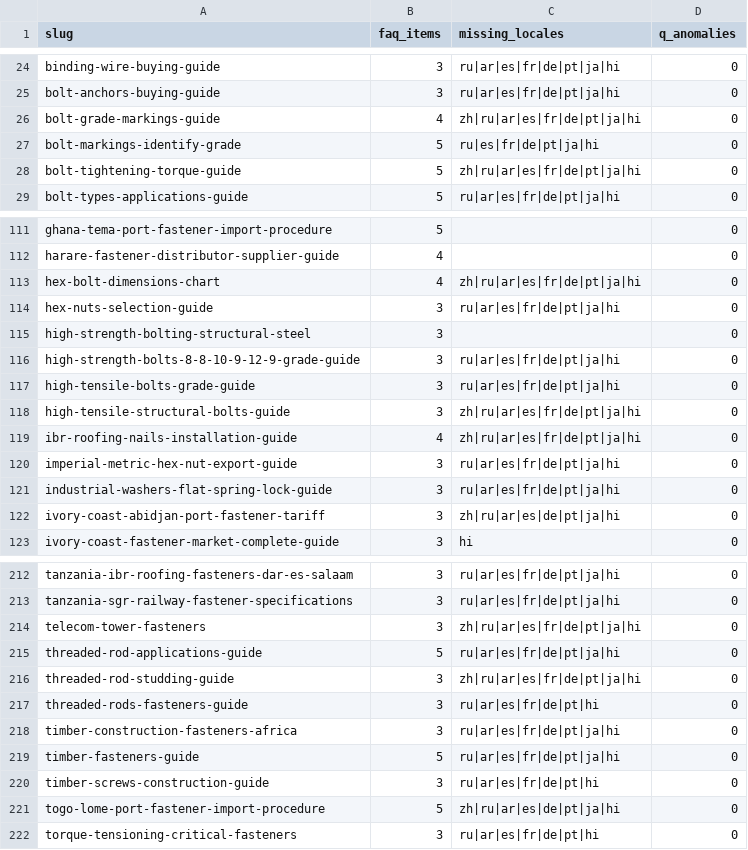
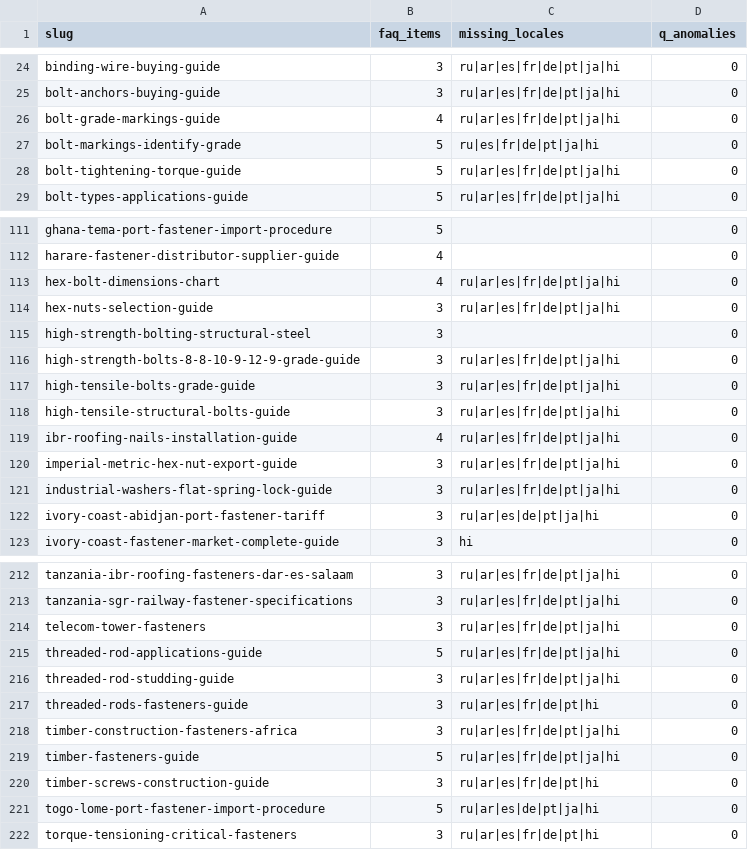
Before and after one commit to ipedmond9951-blip/tradego-fasteners-v2, a CSV file: docs/faq-native-gap-2026-1125.csv, drawn as a sheet; only a part is shown, gaps mark what is left out; the diff covers the shown part only.

```diff
--- a/docs/faq-native-gap-2026-1125.csv
+++ b/docs/faq-native-gap-2026-1125.csv
@@ -25,5 +25,5 @@ binding-wire-buying-guide,3,ru|ar|es|fr|de|pt|ja|hi,0
 bolt-anchors-buying-guide,3,ru|ar|es|fr|de|pt|ja|hi,0
-bolt-grade-markings-guide,4,zh|ru|ar|es|fr|de|pt|ja|hi,0
+bolt-grade-markings-guide,4,ru|ar|es|fr|de|pt|ja|hi,0
 bolt-markings-identify-grade,5,ru|es|fr|de|pt|ja|hi,0
-bolt-tightening-torque-guide,5,zh|ru|ar|es|fr|de|pt|ja|hi,0
+bolt-tightening-torque-guide,5,ru|ar|es|fr|de|pt|ja|hi,0
 bolt-types-applications-guide,5,ru|ar|es|fr|de|pt|ja|hi,0
@@ -112,3 +112,3 @@ ghana-tema-port-fastener-import-procedure,5,,0
 harare-fastener-distributor-supplier-guide,4,,0
-hex-bolt-dimensions-chart,4,zh|ru|ar|es|fr|de|pt|ja|hi,0
+hex-bolt-dimensions-chart,4,ru|ar|es|fr|de|pt|ja|hi,0
 hex-nuts-selection-guide,3,ru|ar|es|fr|de|pt|ja|hi,0
@@ -117,7 +117,7 @@ high-strength-bolts-8-8-10-9-12-9-grade-guide,3,ru|ar|es|fr|de|pt|ja|hi,0
 high-tensile-bolts-grade-guide,3,ru|ar|es|fr|de|pt|ja|hi,0
-high-tensile-structural-bolts-guide,3,zh|ru|ar|es|fr|de|pt|ja|hi,0
-ibr-roofing-nails-installation-guide,4,zh|ru|ar|es|fr|de|pt|ja|hi,0
+high-tensile-structural-bolts-guide,3,ru|ar|es|fr|de|pt|ja|hi,0
+ibr-roofing-nails-installation-guide,4,ru|ar|es|fr|de|pt|ja|hi,0
 imperial-metric-hex-nut-export-guide,3,ru|ar|es|fr|de|pt|ja|hi,0
 industrial-washers-flat-spring-lock-guide,3,ru|ar|es|fr|de|pt|ja|hi,0
-ivory-coast-abidjan-port-fastener-tariff,3,zh|ru|ar|es|de|pt|ja|hi,0
+ivory-coast-abidjan-port-fastener-tariff,3,ru|ar|es|de|pt|ja|hi,0
 ivory-coast-fastener-market-complete-guide,3,hi,0
@@ -213,5 +213,5 @@ tanzania-ibr-roofing-fasteners-dar-es-salaam,3,ru|ar|es|fr|de|pt|ja|hi,0
 tanzania-sgr-railway-fastener-specifications,3,ru|ar|es|fr|de|pt|ja|hi,0
-telecom-tower-fasteners,3,zh|ru|ar|es|fr|de|pt|ja|hi,0
+telecom-tower-fasteners,3,ru|ar|es|fr|de|pt|ja|hi,0
 threaded-rod-applications-guide,5,ru|ar|es|fr|de|pt|ja|hi,0
-threaded-rod-studding-guide,3,zh|ru|ar|es|fr|de|pt|ja|hi,0
+threaded-rod-studding-guide,3,ru|ar|es|fr|de|pt|ja|hi,0
 threaded-rods-fasteners-guide,3,ru|ar|es|fr|de|pt|hi,0
@@ -220,3 +220,3 @@ timber-fasteners-guide,5,ru|ar|es|fr|de|pt|ja|hi,0
 timber-screws-construction-guide,3,ru|ar|es|fr|de|pt|hi,0
-togo-lome-port-fastener-import-procedure,5,zh|ru|ar|es|de|pt|ja|hi,0
+togo-lome-port-fastener-import-procedure,5,ru|ar|es|de|pt|ja|hi,0
 torque-tensioning-critical-fasteners,3,ru|ar|es|fr|de|pt|hi,0
```
Also changed, not shown: 4 edited cells elsewhere in this file, 3 other files.
